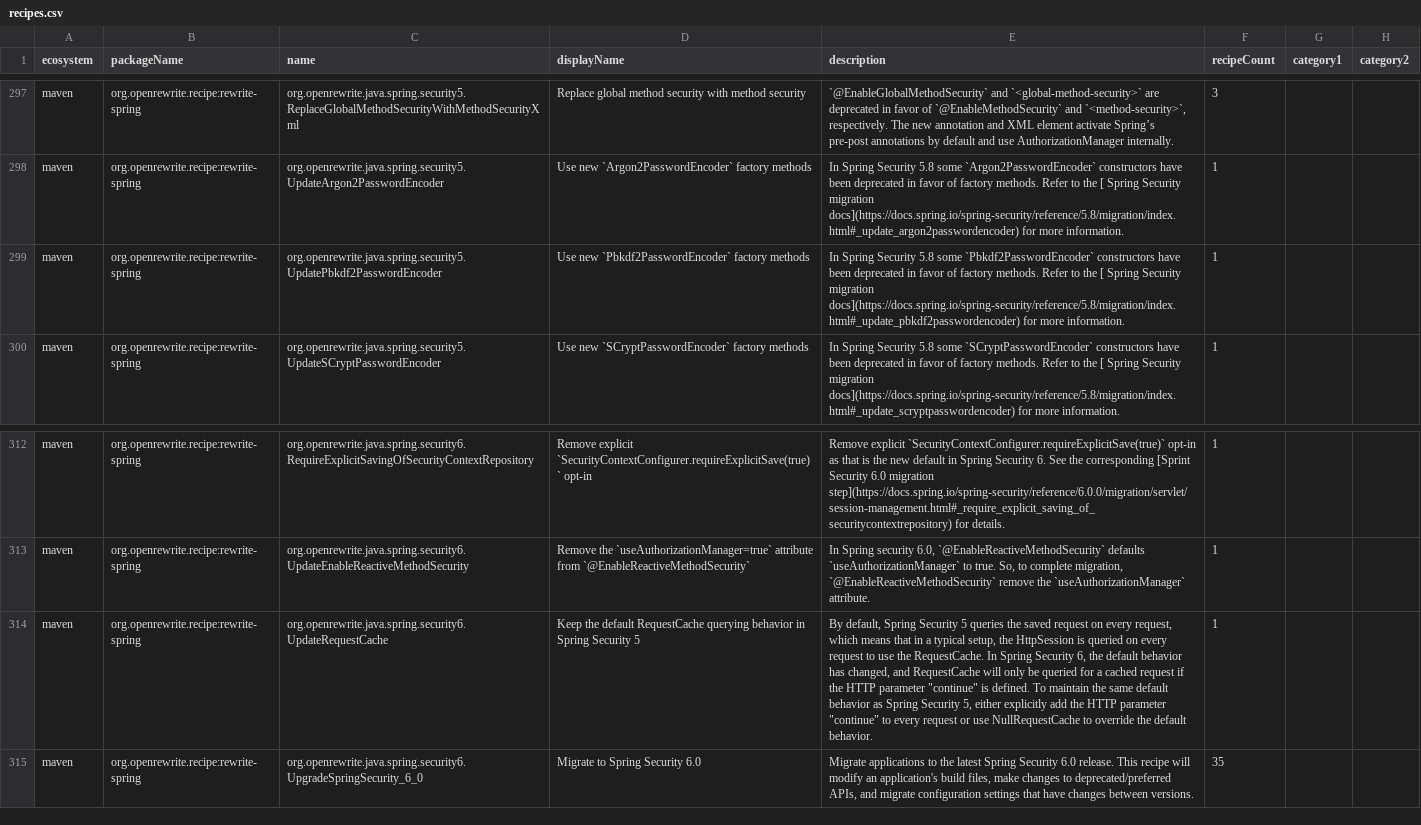
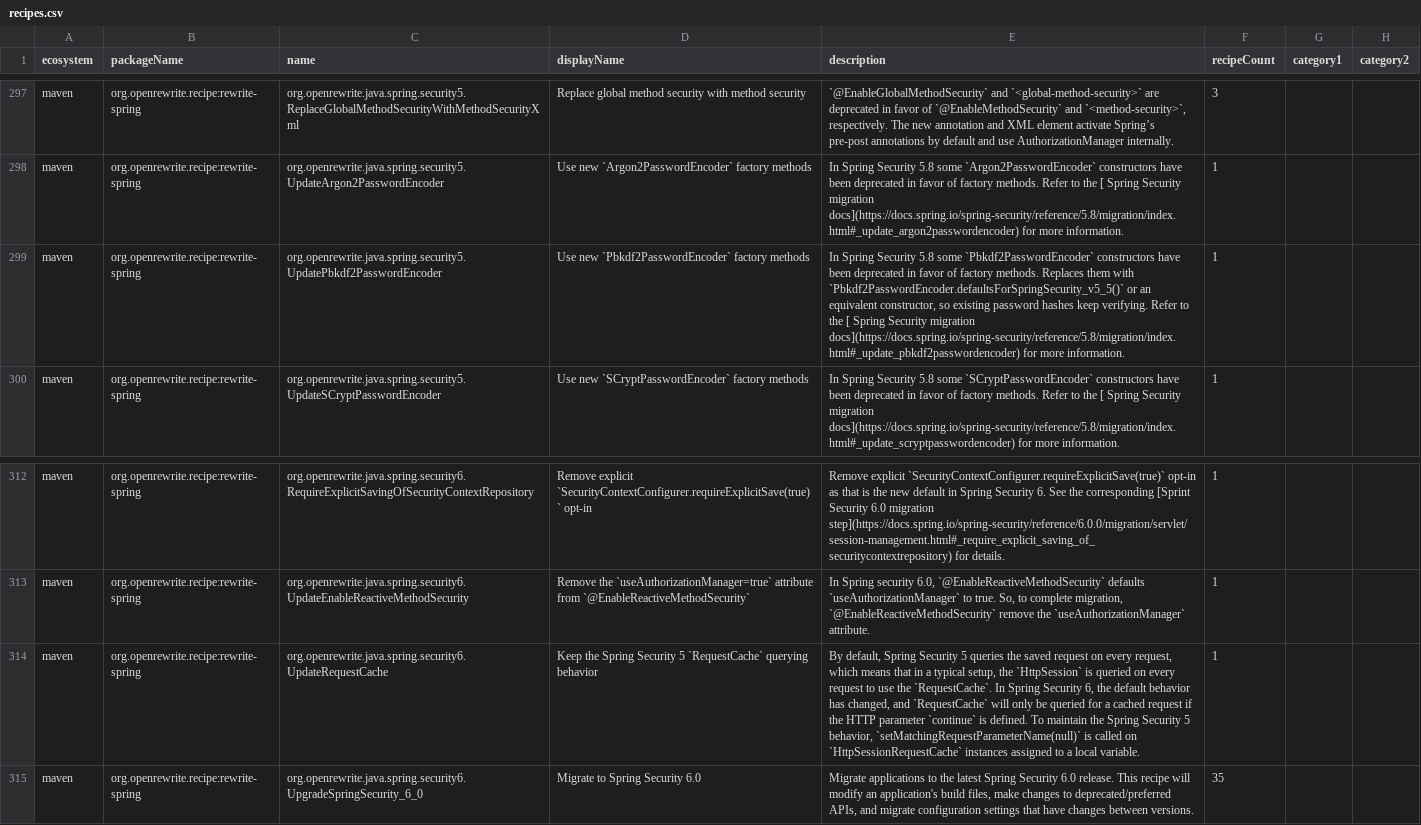
Before and after one commit to openrewrite/rewrite-spring, a CSV file: src/main/resources/META-INF/rewrite/recipes.csv, drawn as a sheet; only a part is shown, gaps mark what is left out; the diff names each change by its address in the sheet, - before the commit and + after, or states it on an @@ line.

Commit message:
Update `recipes.csv` for changed `UpdatePbkdf2PasswordEncoder` and `UpdateRequestCache` metadata

```diff
--- a/src/main/resources/META-INF/rewrite/recipes.csv
+++ b/src/main/resources/META-INF/rewrite/recipes.csv
-E299 (description): …factory methods. Refer to…
+E299 (description): …factory methods. Replaces them with `Pbkdf2PasswordEncoder.defaultsForSpringSecurity_v5_5()` or an equivalent constructor, so existing password hashes keep verifying. Refer to…
-D314 (displayName): Keep the default RequestCache querying behavior in Spring Security 5
+D314 (displayName): Keep the Spring Security 5 `RequestCache` querying behavior
-E314 (description): …setup, the HttpSession is queried on every request to use the RequestCache. In Spring Security 6, the default behavior has changed, and RequestCache will only be queried for a cached request if the HTTP parameter "continue" is defined. To maintain the same default behavior as Spring Security 5, either explicitly add the HTTP parameter "continue" to every request or use NullRequestCache to override the default behavior.
+E314 (description): …setup, the `HttpSession` is queried on every request to use the `RequestCache`. In Spring Security 6, the default behavior has changed, and `RequestCache` will only be queried for a cached request if the HTTP parameter `continue` is defined. To maintain the Spring Security 5 behavior, `setMatchingRequestParameterName(null)` is called on `HttpSessionRequestCache` instances assigned to a local variable.
```
